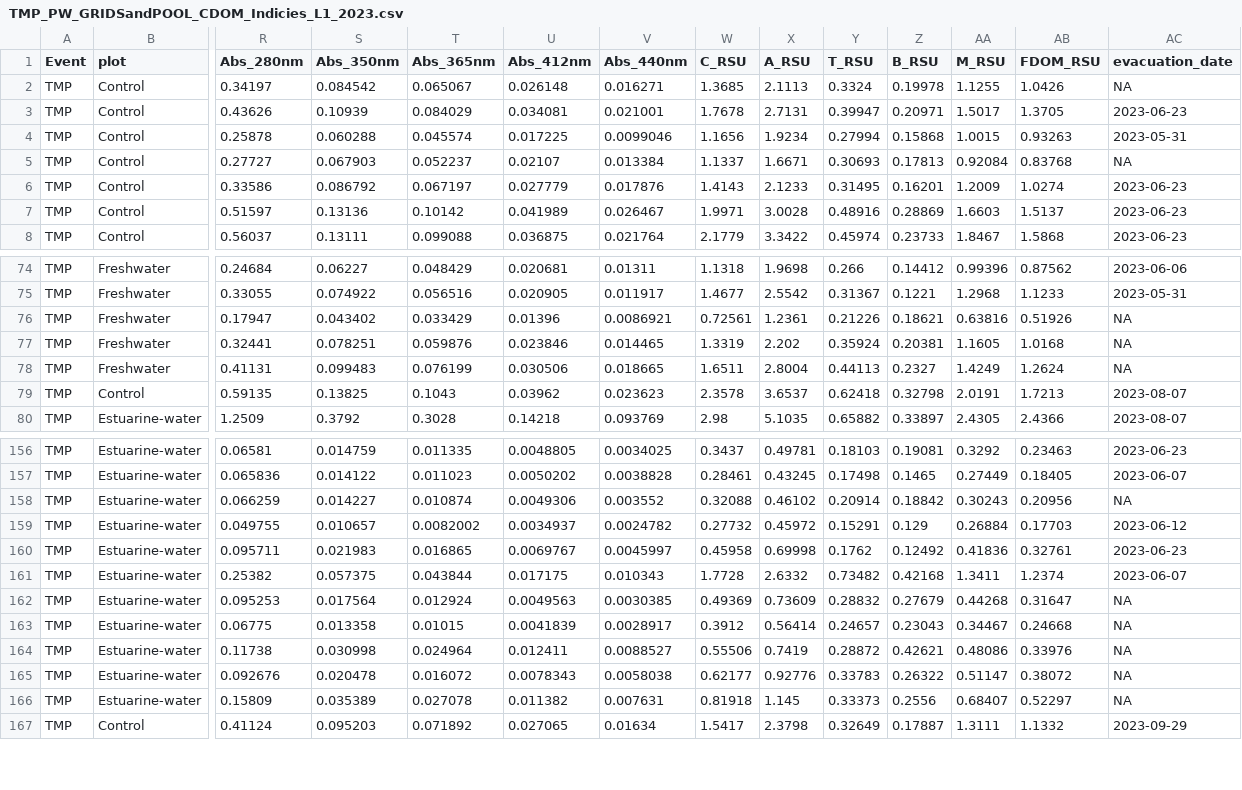
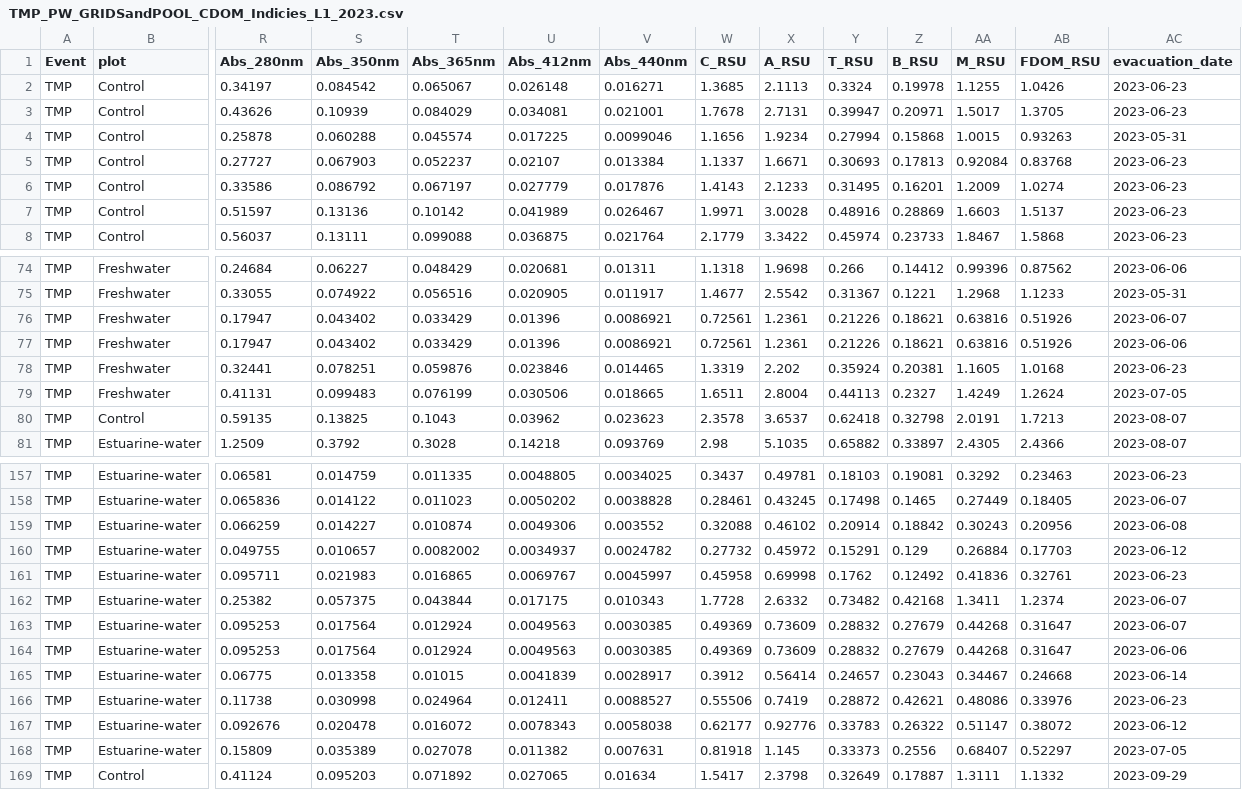
Before and after one commit to COMPASS-DOE/TEMPEST-1-porewater, a CSV file: processed data/for_google_drive/TMP_PW_GRIDSandPOOL_CDOM_Indicies_L1_2023.csv, drawn as a sheet; only a part is shown, gaps mark what is left out; addresses are those after the commit; rows hold the shown columns only; the diff covers the shown part only; the diff names each change by its address in the sheet, - before the commit and + after, or states it on an @@ line.

```diff
--- a/processed data/for_google_drive/TMP_PW_GRIDSandPOOL_CDOM_Indicies_L1_2023.csv
+++ b/processed data/for_google_drive/TMP_PW_GRIDSandPOOL_CDOM_Indicies_L1_2023.csv
-AC2 (evacuation_date): NA
+AC2 (evacuation_date): 2023-06-23
-AC5 (evacuation_date): NA
+AC5 (evacuation_date): 2023-06-23
-AC76 (evacuation_date): NA
+AC76 (evacuation_date): 2023-06-07
+row 77: TMP | Freshwater | 0.17947 | 0.043402 | 0.033429 | 0.01396 | 0.0086921 | 0.72561 | 1.2361 | 0.21226 | 0.18621 | 0.63816 | 0.51926 | 2023-06-06
-AC78 (evacuation_date): NA
+AC78 (evacuation_date): 2023-06-23
-AC79 (evacuation_date): NA
+AC79 (evacuation_date): 2023-07-05
-AC159 (evacuation_date): NA
+AC159 (evacuation_date): 2023-06-08
-AC163 (evacuation_date): NA
+AC163 (evacuation_date): 2023-06-07
+row 164: TMP | Estuarine-water | 0.095253 | 0.017564 | 0.012924 | 0.0049563 | 0.0030385 | 0.49369 | 0.73609 | 0.28832 | 0.27679 | 0.44268 | 0.31647 | 2023-06-06
-AC165 (evacuation_date): NA
+AC165 (evacuation_date): 2023-06-14
-AC166 (evacuation_date): NA
+AC166 (evacuation_date): 2023-06-23
-AC167 (evacuation_date): NA
+AC167 (evacuation_date): 2023-06-12
-AC168 (evacuation_date): NA
+AC168 (evacuation_date): 2023-07-05
```
Also changed, not shown: 7 edited cells elsewhere in this file, processed data/for_google_drive/TMP_PW_GRIDSandPOOL_CDOM_Indicies_L1_2022.csv, 5 other files.
